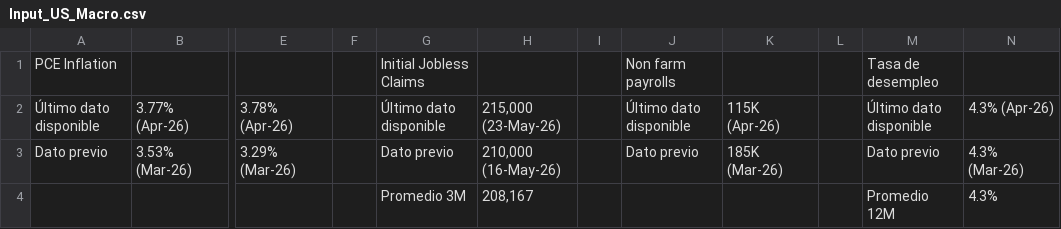
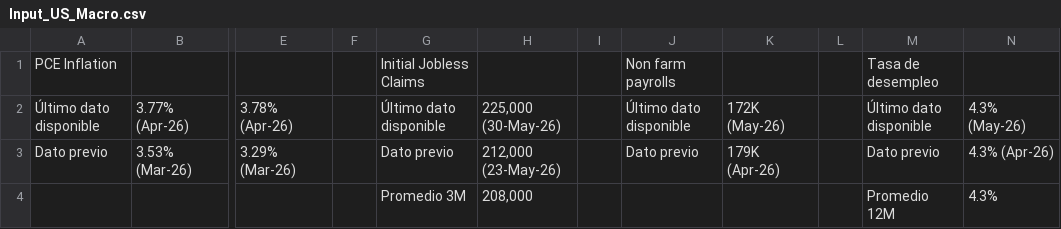
Before and after one commit to davidrouxf/FB-Market-tracker, a CSV file: Input_US_Macro.csv, drawn as a sheet; only a part is shown, gaps mark what is left out; the diff names each change by its address in the sheet, - before the commit and + after, or states it on an @@ line.

```diff
--- a/Input_US_Macro.csv
+++ b/Input_US_Macro.csv
-H2: 215,000 (23-May-26)
+H2: 225,000 (30-May-26)
-K2: 115K (Apr-26)
+K2: 172K (May-26)
-N2: 4.3% (Apr-26)
+N2: 4.3% (May-26)
-H3: 210,000 (16-May-26)
+H3: 212,000 (23-May-26)
-K3: 185K (Mar-26)
+K3: 179K (Apr-26)
-N3: 4.3% (Mar-26)
+N3: 4.3% (Apr-26)
-H4: 208,167
+H4: 208,000
```
Also changed, not shown: Input_MXN.csv, Input_US_Rates.csv.
